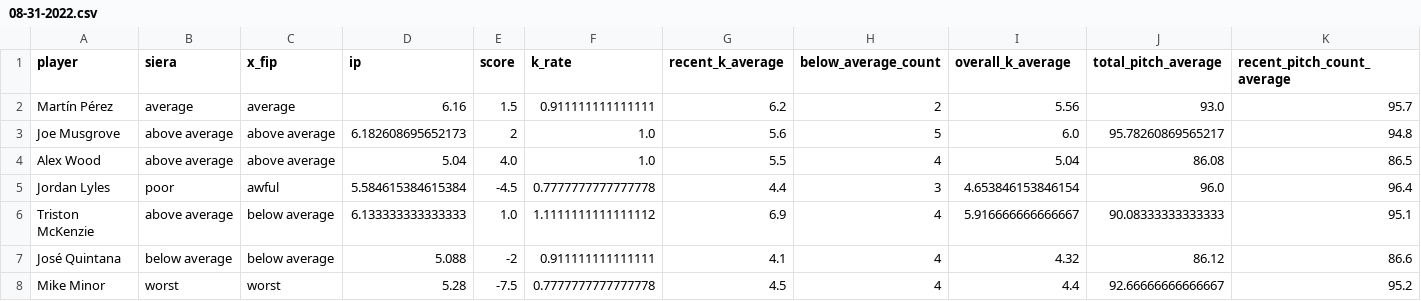
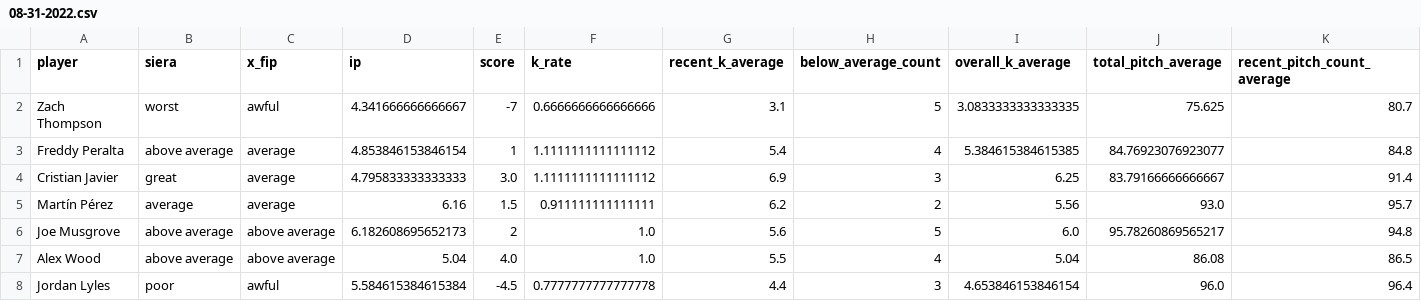
Before and after one commit to harrisonju123/MLB-Data, a CSV file: 08-31-2022.csv, drawn as a sheet; only a part is shown; the shorter side is filled out with more unchanged rows; rows hold the shown columns only; the diff names each change by its address in the sheet, - before the commit and + after, or states it on an @@ line.

```diff
--- a/08-31-2022.csv
+++ b/08-31-2022.csv
+row 2: Zach Thompson | worst | awful | 4.341666666666667 | -7 | 0.6666666666666666 | 3.1 | 5 | 3.0833333333333335 | 75.625 | 80.7
+row 3: Freddy Peralta | above average | average | 4.853846153846154 | 1 | 1.1111111111111112 | 5.4 | 4 | 5.384615384615385 | 84.76923076923077 | 84.8
+row 4: Cristian Javier | great | average | 4.795833333333333 | 3.0 | 1.1111111111111112 | 6.9 | 3 | 6.25 | 83.79166666666667 | 91.4
```
Also changed, not shown: 2 other files.
